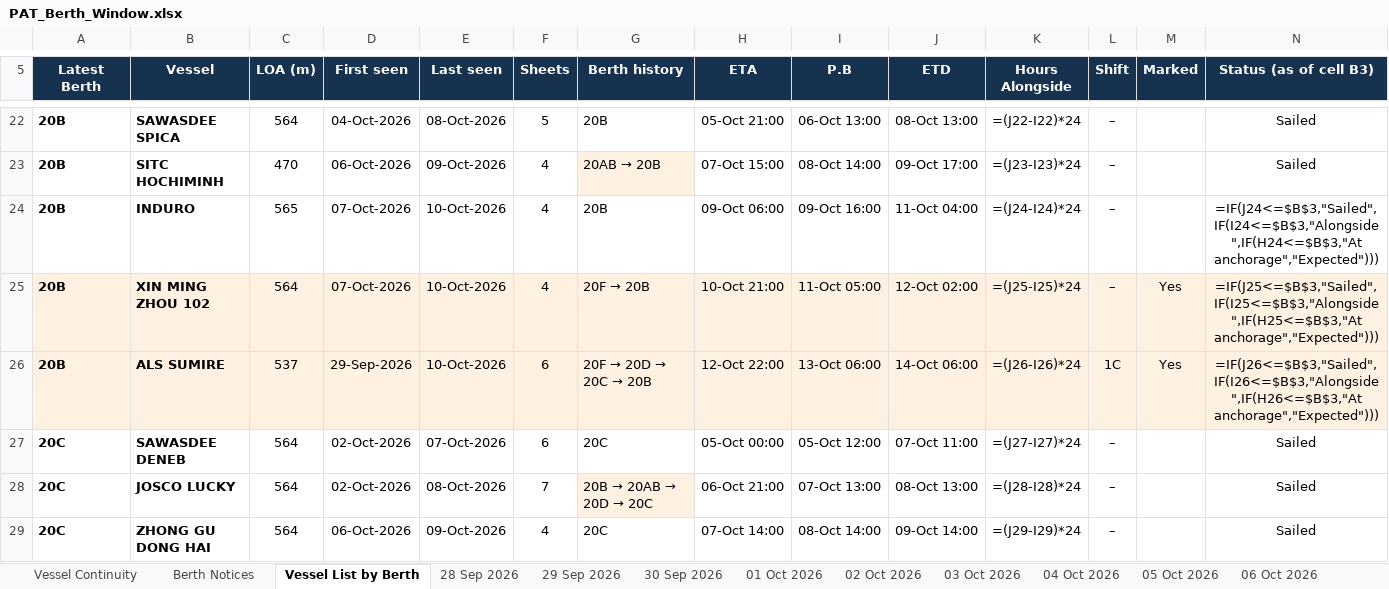
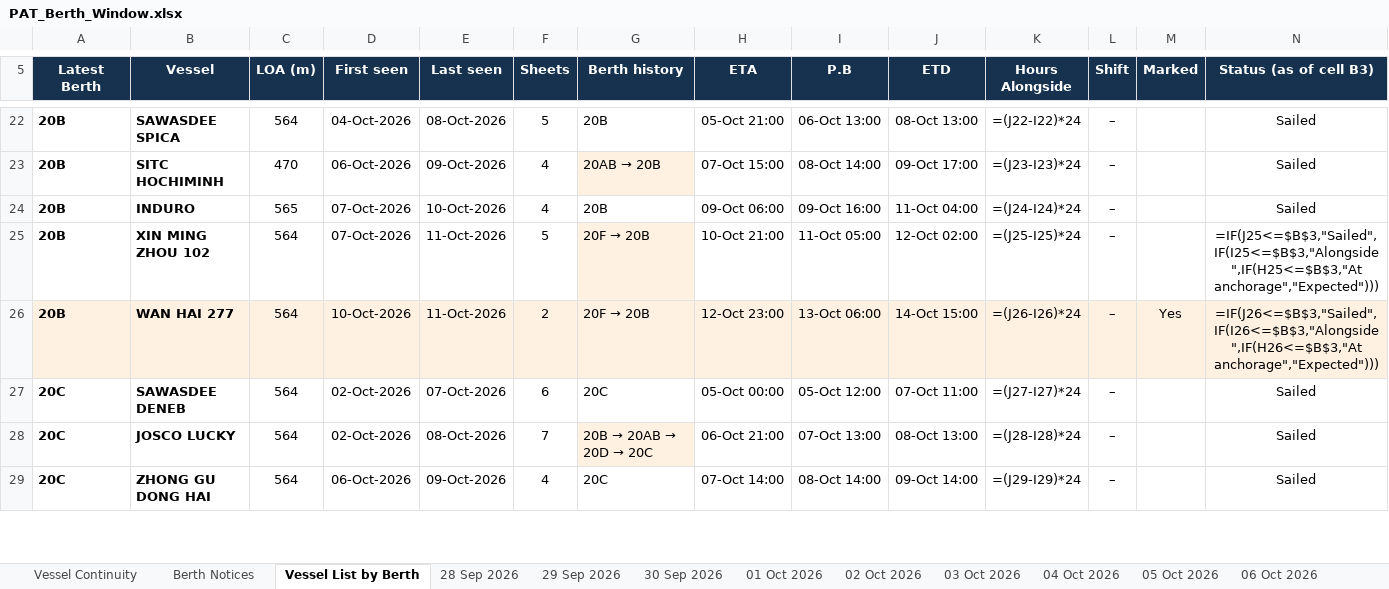
Before and after one commit to sirichai1265/PAT-BERTH, an Excel workbook: PAT_Berth_Window.xlsx, sheet Vessel List by Berth, drawn as a sheet; only a part is shown, gaps mark what is left out; values as stored, in another font and other column widths than the file's, no borders; formulas without a stored value are shown as written; the diff covers the shown part only; the diff names each change by its address in the sheet, - before the commit and + after, or states it on an @@ line.

```diff
--- a/PAT_Berth_Window.xlsx (sheet Vessel List by Berth)
+++ b/PAT_Berth_Window.xlsx (sheet Vessel List by Berth)
-N24 (Status (as of cell B3)): =IF(J24<=$B$3,"Sailed",IF(I24<=$B$3,"Alongside",IF(H24<=$B$3,"At anchorage","Expected")))
+N24 (Status (as of cell B3)): Sailed
-A25:F25 fill: #FFF1E2
+A25:F25 fill: none
-E25:E26 (Last seen): 10-Oct-2026
+E25:E26 (Last seen): 11-Oct-2026
-F25 (Sheets): 4
+F25 (Sheets): 5
-H25:N25 fill: #FFF1E2
+H25:N25 fill: none
-M25 (Marked): Yes
+M25 (Marked): (empty)
-B26 (Vessel): ALS SUMIRE
+B26 (Vessel): WAN HAI 277
-C26 (LOA (m)): 537
+C26 (LOA (m)): 564
-D26 (First seen): 29-Sep-2026
+D26 (First seen): 10-Oct-2026
-F26 (Sheets): 6
+F26 (Sheets): 2
@@ G26 (Berth history): 20F → 20D → 20C → 20B → 20F → 20B @@
-H26 (ETA): 12-Oct 22:00
+H26 (ETA): 12-Oct 23:00
-J26 (ETD): 14-Oct 06:00
+J26 (ETD): 14-Oct 15:00
-L26 (Shift): 1C
+L26 (Shift): –
```
Also changed, not shown: 2 added rows, 1 removed row, 54 edited cells and cell formats elsewhere in this sheet, sheet Berth Notices, sheet Vessel Continuity, other sheet tabs, 01-10-2026/PAT_Berth_Window.xlsx, 02-10-2026/PAT_Berth_Window.xlsx, 17 other files.
